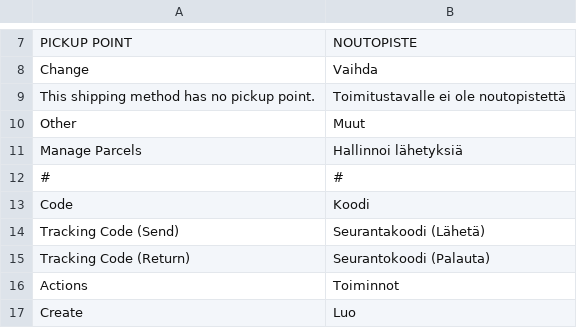
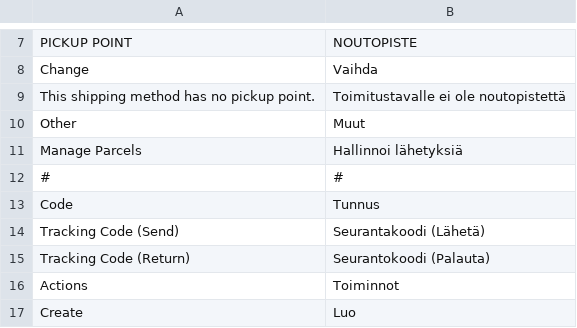
Before and after one commit to Shipfunk/magento1-plugin, a CSV file: app/locale/fi_FI/Shipfunk_Shipfunk.csv, drawn as a sheet; only a part is shown, gaps mark what is left out.

Commit message:
Word change

```diff
--- a/app/locale/fi_FI/Shipfunk_Shipfunk.csv
+++ b/app/locale/fi_FI/Shipfunk_Shipfunk.csv
@@ -12,3 +12,3 @@
 "#","#"
-"Code","Koodi"
+"Code","Tunnus"
 "Tracking Code (Send)","Seurantakoodi (Lähetä)"
```
